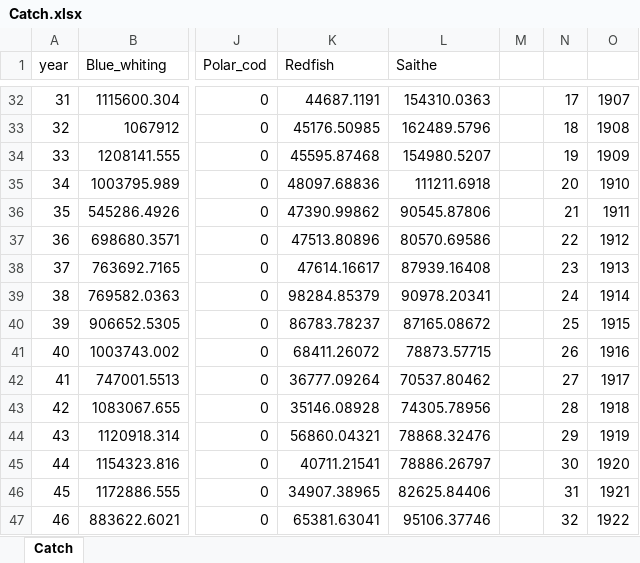
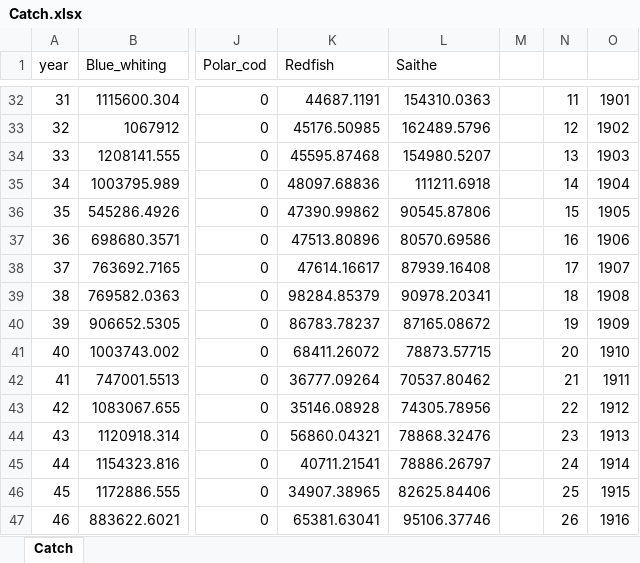
Before and after one commit to HTownsendis/MSSPM-Keyruns, an Excel workbook: noba_simdata/Catch.xlsx, sheet Catch, drawn as a sheet; only a part is shown, gaps mark what is left out; values as stored, in another font and other column widths than the file's, no borders; the diff covers the shown part only; the diff names each change by its address in the sheet, - before the commit and + after, or states it on an @@ line.

Commit message:
Biomass and catch removed 20 yrs burn in

```diff
--- a/noba_simdata/Catch.xlsx (sheet Catch)
+++ b/noba_simdata/Catch.xlsx (sheet Catch)
-N32: 17
+N32: 11
-O32: 1907
+O32: 1901
-N33: 18
+N33: 12
-O33: 1908
+O33: 1902
-N34: 19
+N34: 13
-O34: 1909
+O34: 1903
-N35: 20
+N35: 14
-O35: 1910
+O35: 1904
-N36: 21
+N36: 15
-O36: 1911
+O36: 1905
-N37: 22
+N37: 16
-O37: 1912
+O37: 1906
-N38: 23
+N38: 17
-O38: 1913
+O38: 1907
-N39: 24
+N39: 18
-O39: 1914
+O39: 1908
-N40: 25
+N40: 19
-O40: 1915
+O40: 1909
-N41: 26
+N41: 20
-O41: 1916
+O41: 1910
-N42: 27
+N42: 21
-O42: 1917
+O42: 1911
-N43: 28
+N43: 22
-O43: 1918
+O43: 1912
-N44: 29
+N44: 23
-O44: 1919
+O44: 1913
-N45: 30
+N45: 24
-O45: 1920
+O45: 1914
-N46: 31
+N46: 25
-O46: 1921
+O46: 1915
-N47: 32
+N47: 26
-O47: 1922
+O47: 1916
```
Also changed, not shown: 228 edited cells elsewhere in this sheet, noba_simdata/Biomass.xlsx, 1 other file.
